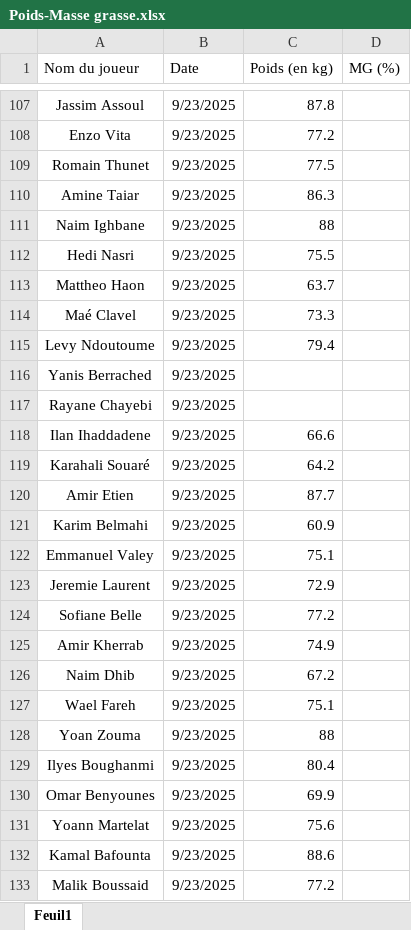
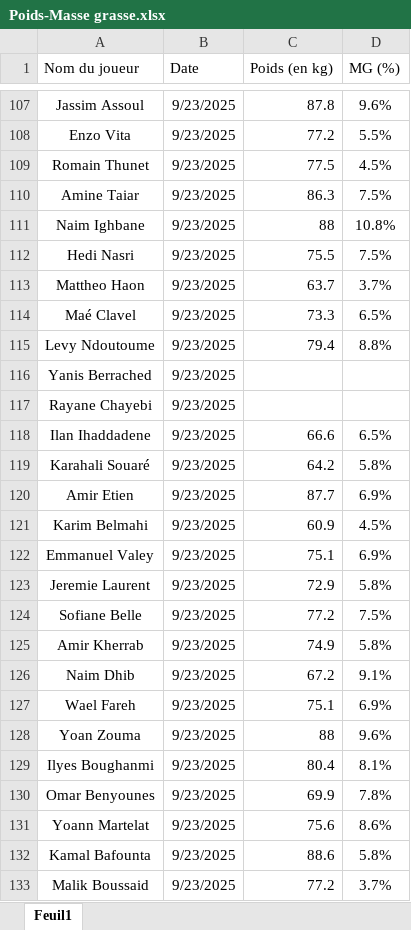
Before and after one commit to Chris15100/lld-app, an Excel workbook: data/Poids-Masse grasse.xlsx, sheet Feuil1, drawn as a sheet; only a part is shown, gaps mark what is left out; values as stored, in another font and other column widths than the file's, no borders; conditional formats not drawn; the diff covers the shown part only; the diff names each change by its address in the sheet, - before the commit and + after, or states it on an @@ line.

```diff
--- a/data/Poids-Masse grasse.xlsx (sheet Feuil1)
+++ b/data/Poids-Masse grasse.xlsx (sheet Feuil1)
-D107 (MG (%)): (empty)
+D107 (MG (%)): 9.6%
-D108 (MG (%)): (empty)
+D108 (MG (%)): 5.5%
-D109 (MG (%)): (empty)
+D109 (MG (%)): 4.5%
-D110 (MG (%)): (empty)
+D110 (MG (%)): 7.5%
-D111 (MG (%)): (empty)
+D111 (MG (%)): 10.8%
-D112 (MG (%)): (empty)
+D112 (MG (%)): 7.5%
-D113 (MG (%)): (empty)
+D113 (MG (%)): 3.7%
-D114 (MG (%)): (empty)
+D114 (MG (%)): 6.5%
-D115 (MG (%)): (empty)
+D115 (MG (%)): 8.8%
-D118 (MG (%)): (empty)
+D118 (MG (%)): 6.5%
-D119 (MG (%)): (empty)
+D119 (MG (%)): 5.8%
-D120 (MG (%)): (empty)
+D120 (MG (%)): 6.9%
-D121 (MG (%)): (empty)
+D121 (MG (%)): 4.5%
-D122 (MG (%)): (empty)
+D122 (MG (%)): 6.9%
-D123 (MG (%)): (empty)
+D123 (MG (%)): 5.8%
-D124 (MG (%)): (empty)
+D124 (MG (%)): 7.5%
-D125 (MG (%)): (empty)
+D125 (MG (%)): 5.8%
-D126 (MG (%)): (empty)
+D126 (MG (%)): 9.1%
-D127 (MG (%)): (empty)
+D127 (MG (%)): 6.9%
-D128 (MG (%)): (empty)
+D128 (MG (%)): 9.6%
-D129 (MG (%)): (empty)
+D129 (MG (%)): 8.1%
-D130 (MG (%)): (empty)
+D130 (MG (%)): 7.8%
-D131 (MG (%)): (empty)
+D131 (MG (%)): 8.6%
-D132 (MG (%)): (empty)
+D132 (MG (%)): 5.8%
-D133 (MG (%)): (empty)
+D133 (MG (%)): 3.7%
```
Also changed, not shown: 24 edited cells elsewhere in this sheet, 1 other file.
